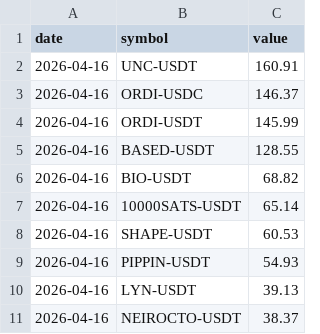
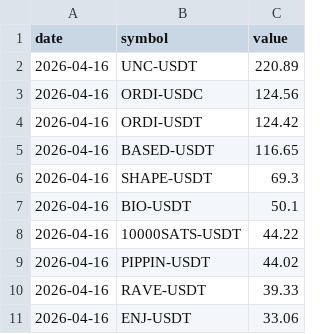
Before and after one commit to Ledrec/Bot, a CSV file: bingx_top_10_futures_changes.csv, drawn as a sheet.

```diff
--- a/bingx_top_10_futures_changes.csv
+++ b/bingx_top_10_futures_changes.csv
@@ -1,11 +1,11 @@
 date,symbol,value
-2026-04-16,UNC-USDT,160.91
-2026-04-16,ORDI-USDC,146.37
-2026-04-16,ORDI-USDT,145.99
-2026-04-16,BASED-USDT,128.55
-2026-04-16,BIO-USDT,68.82
-2026-04-16,10000SATS-USDT,65.14
-2026-04-16,SHAPE-USDT,60.53
-2026-04-16,PIPPIN-USDT,54.93
-2026-04-16,LYN-USDT,39.13
-2026-04-16,NEIROCTO-USDT,38.37
+2026-04-16,UNC-USDT,220.89
+2026-04-16,ORDI-USDC,124.56
+2026-04-16,ORDI-USDT,124.42
+2026-04-16,BASED-USDT,116.65
+2026-04-16,SHAPE-USDT,69.3
+2026-04-16,BIO-USDT,50.1
+2026-04-16,10000SATS-USDT,44.22
+2026-04-16,PIPPIN-USDT,44.02
+2026-04-16,RAVE-USDT,39.33
+2026-04-16,ENJ-USDT,33.06
```
